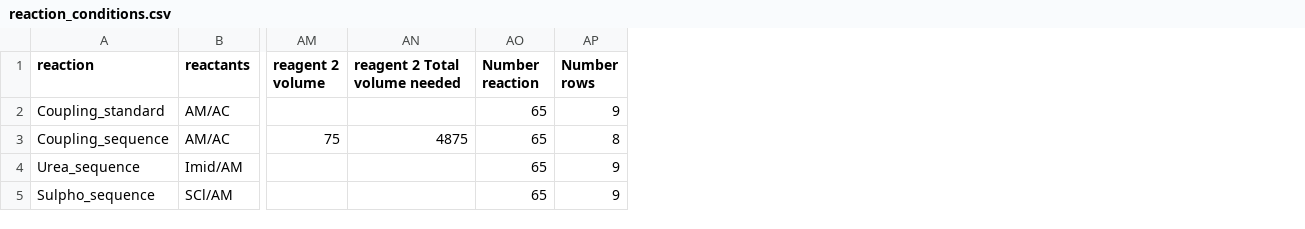
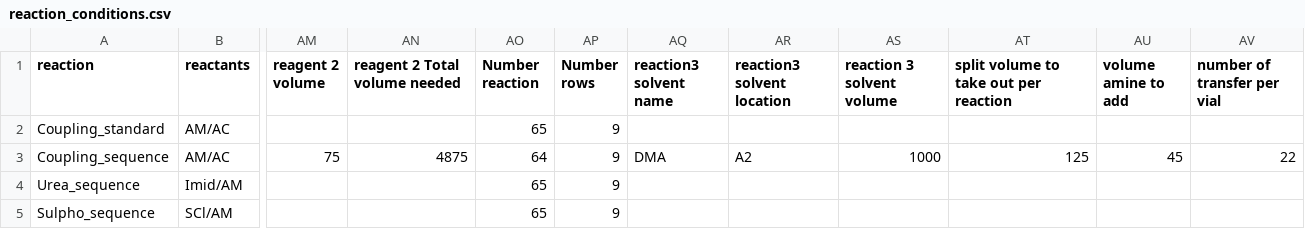
Before and after one commit to PanoptoSalad/OT1_jmx, a CSV file: coupling_sequence_phip - Try2/csv/forMeIAddition/reaction_conditions.csv, drawn as a sheet; only a part is shown, gaps mark what is left out; the diff names each change by its address in the sheet, - before the commit and + after, or states it on an @@ line.

Commit message:
preparation double reaction

```diff
--- a/coupling_sequence_phip - Try2/csv/forMeIAddition/reaction_conditions.csv
+++ b/coupling_sequence_phip - Try2/csv/forMeIAddition/reaction_conditions.csv
+column AQ (reaction3 solvent name), row 3: DMA
+column AR (reaction3 solvent location), row 3: A2
+column AS (reaction 3 solvent volume), row 3: 1000
+column AT, rows 1-3: split volume to take out per reaction |  | 125
+column AU (volume amine to add), row 3: 45
+column AV (number of transfer per vial), row 3: 22
-AO3 (Number reaction): 65
+AO3 (Number reaction): 64
-AP3 (Number rows): 8
+AP3 (Number rows): 9
```
Also changed, not shown: 4 other files.
